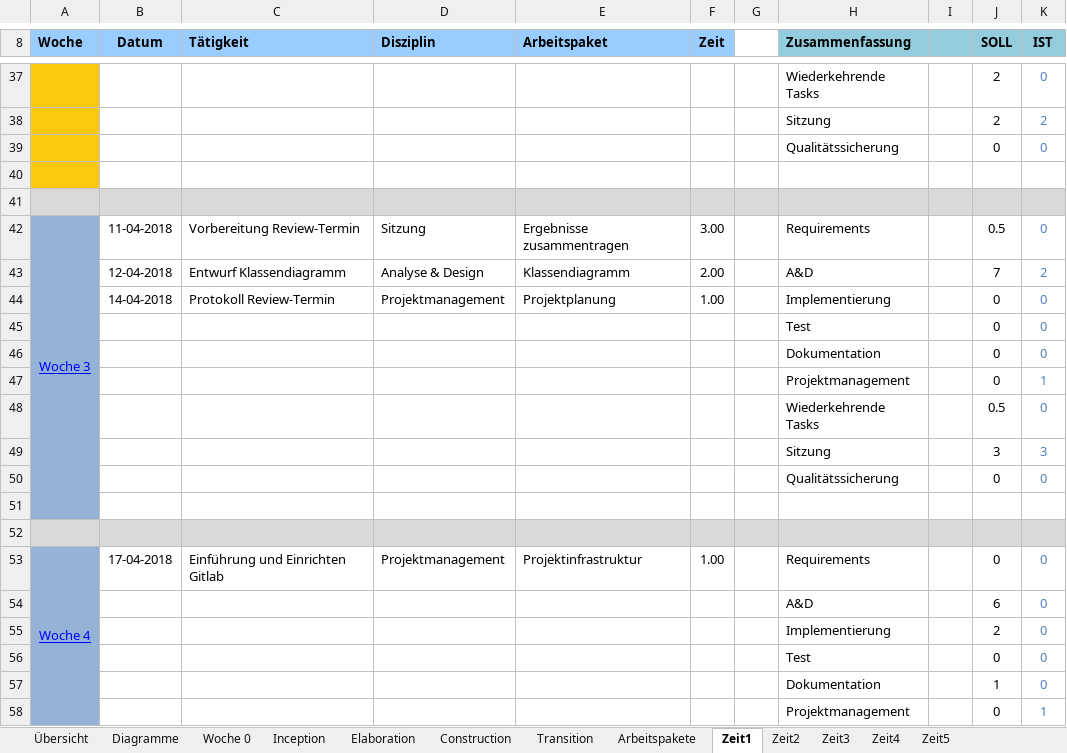
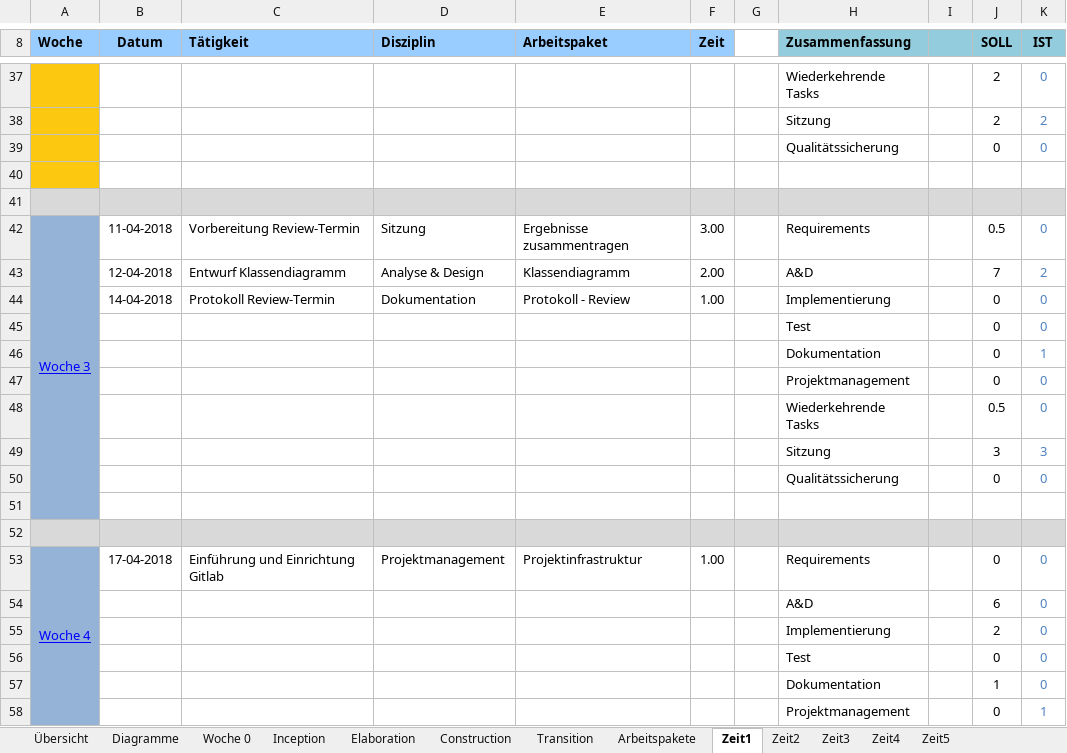
Before and after one commit to Eleanor1702/myCommunity, an Excel workbook: Doc/MyCommunity_Zeiterfassung.xlsx, sheet Zeit1, drawn as a sheet; only a part is shown, gaps mark what is left out; values as stored, in another font and other column widths than the file's, no borders; the diff names each change by its address in the sheet, - before the commit and + after, or states it on an @@ line.

```diff
--- a/Doc/MyCommunity_Zeiterfassung.xlsx (sheet Zeit1)
+++ b/Doc/MyCommunity_Zeiterfassung.xlsx (sheet Zeit1)
-D44 (Disziplin): Projektmanagement
+D44 (Disziplin): Dokumentation
-E44 (Arbeitspaket): Projektplanung
+E44 (Arbeitspaket): Protokoll - Review
-K46 (IST): 0
+K46 (IST): 1
-K47 (IST): 1
+K47 (IST): 0
-C53 (Tätigkeit): Einführung und Einrichten Gitlab
+C53 (Tätigkeit): Einführung und Einrichtung Gitlab
```
Also changed, not shown: sheet Elaboration, sheet Zeit3, sheet Übersicht, sheet Zeit2, charts or pictures.
